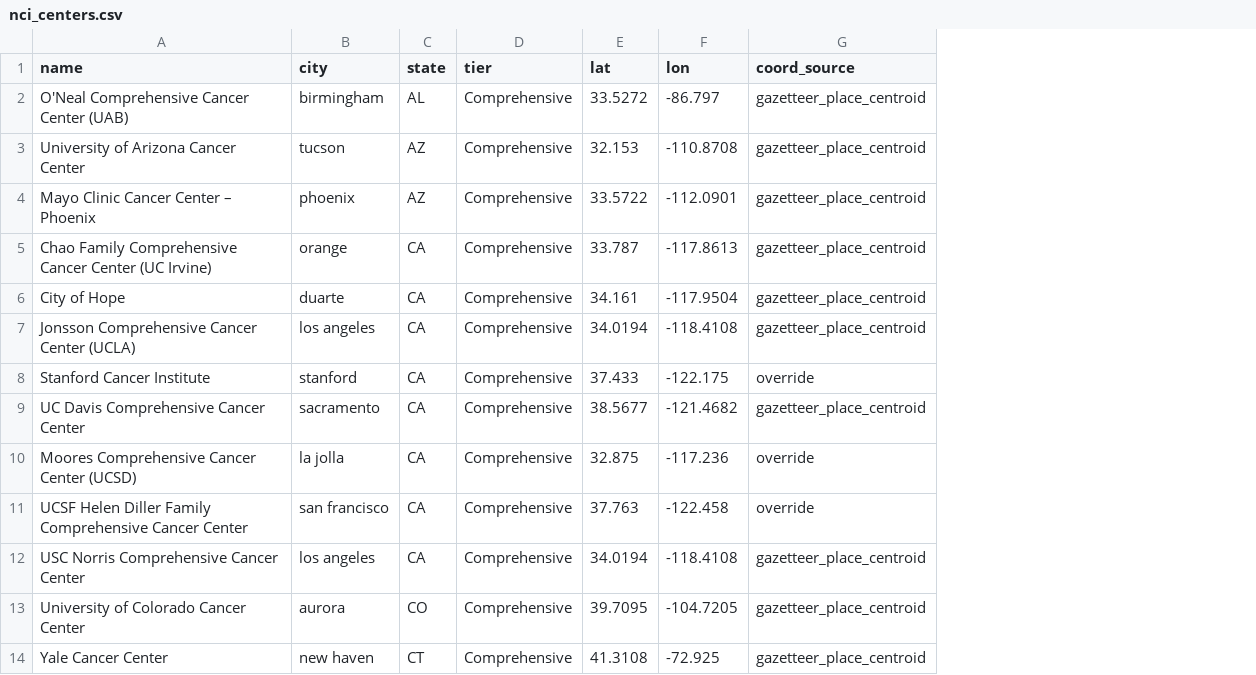
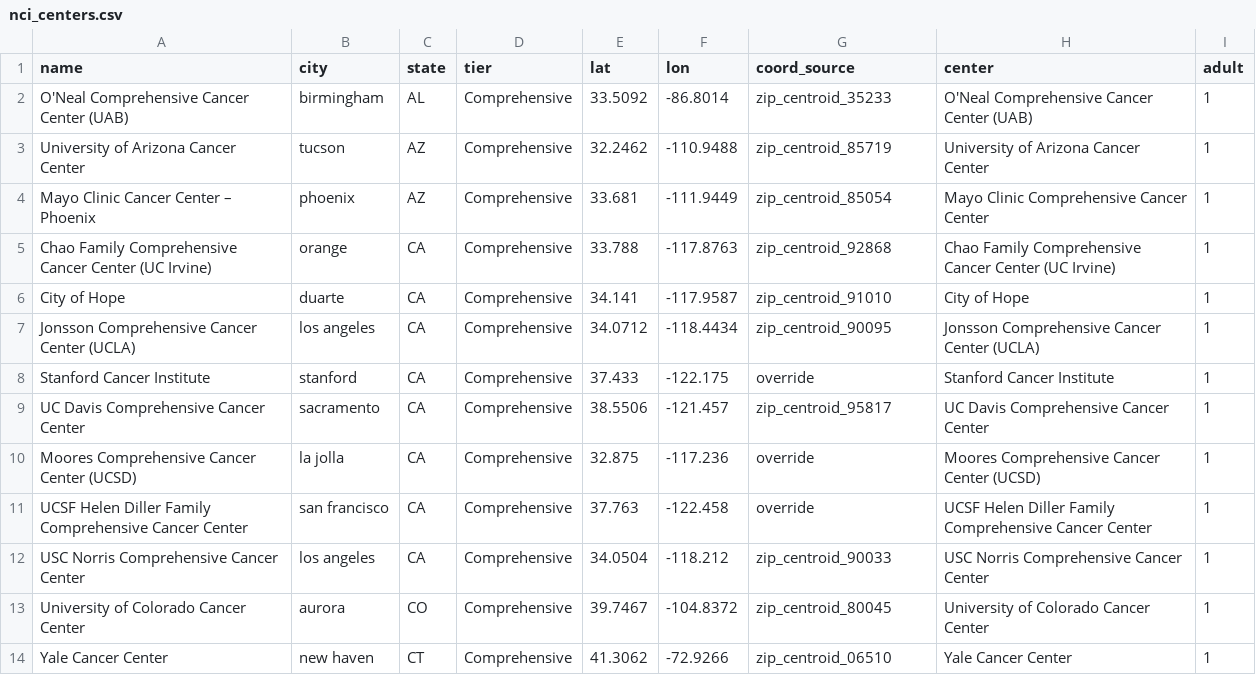
Before and after one commit to nehaamd/cancer-trial-access-fullmap, a CSV file: data/ref/nci_centers.csv, drawn as a sheet; only a part is shown; the diff covers the shown part only; the diff names each change by its address in the sheet, - before the commit and + after, or states it on an @@ line.

```diff
--- a/data/ref/nci_centers.csv
+++ b/data/ref/nci_centers.csv
+column H (center), rows 2-14: O'Neal Comprehensive Cancer Center (UAB) | University of Arizona Cancer Center | Mayo Clinic Comprehensive Cancer Center | Chao Family Comprehensive Cancer Center (UC Irvine) | City of Hope | Jonsson Comprehensive Cancer Center (UCLA) | Stanford Cancer Institute | UC Davis Comprehensive Cancer Center | Moores Comprehensive Cancer Center (UCSD) | UCSF Helen Diller Family Comprehensive Cancer Center | USC Norris Comprehensive Cancer Center | University of Colorado Cancer Center | Yale Cancer Center
+column I (adult), rows 2-14: all 1
-E2 (lat): 33.5272
+E2 (lat): 33.5092
-F2 (lon): -86.797
+F2 (lon): -86.8014
-G2 (coord_source): gazetteer_place_centroid
+G2 (coord_source): zip_centroid_35233
-E3 (lat): 32.153
+E3 (lat): 32.2462
-F3 (lon): -110.8708
+F3 (lon): -110.9488
-G3 (coord_source): gazetteer_place_centroid
+G3 (coord_source): zip_centroid_85719
-E4 (lat): 33.5722
+E4 (lat): 33.681
-F4 (lon): -112.0901
+F4 (lon): -111.9449
-G4 (coord_source): gazetteer_place_centroid
+G4 (coord_source): zip_centroid_85054
-E5 (lat): 33.787
+E5 (lat): 33.788
-F5 (lon): -117.8613
+F5 (lon): -117.8763
-G5 (coord_source): gazetteer_place_centroid
+G5 (coord_source): zip_centroid_92868
-E6 (lat): 34.161
+E6 (lat): 34.141
-F6 (lon): -117.9504
+F6 (lon): -117.9587
-G6 (coord_source): gazetteer_place_centroid
+G6 (coord_source): zip_centroid_91010
-E7 (lat): 34.0194
+E7 (lat): 34.0712
-F7 (lon): -118.4108
+F7 (lon): -118.4434
-G7 (coord_source): gazetteer_place_centroid
+G7 (coord_source): zip_centroid_90095
-E9 (lat): 38.5677
+E9 (lat): 38.5506
-F9 (lon): -121.4682
+F9 (lon): -121.457
-G9 (coord_source): gazetteer_place_centroid
+G9 (coord_source): zip_centroid_95817
-E12 (lat): 34.0194
+E12 (lat): 34.0504
-F12 (lon): -118.4108
+F12 (lon): -118.212
-G12 (coord_source): gazetteer_place_centroid
+G12 (coord_source): zip_centroid_90033
-E13 (lat): 39.7095
+E13 (lat): 39.7467
-F13 (lon): -104.7205
+F13 (lon): -104.8372
-G13 (coord_source): gazetteer_place_centroid
+G13 (coord_source): zip_centroid_80045
-E14 (lat): 41.3108
+E14 (lat): 41.3062
-F14 (lon): -72.925
+F14 (lon): -72.9266
-G14 (coord_source): gazetteer_place_centroid
+G14 (coord_source): zip_centroid_06510
```
Also changed, not shown: 140 edited cells elsewhere in this file, out_adult55/county_metrics.csv, out_adult55/county_road_distances.csv, 42 other files.
